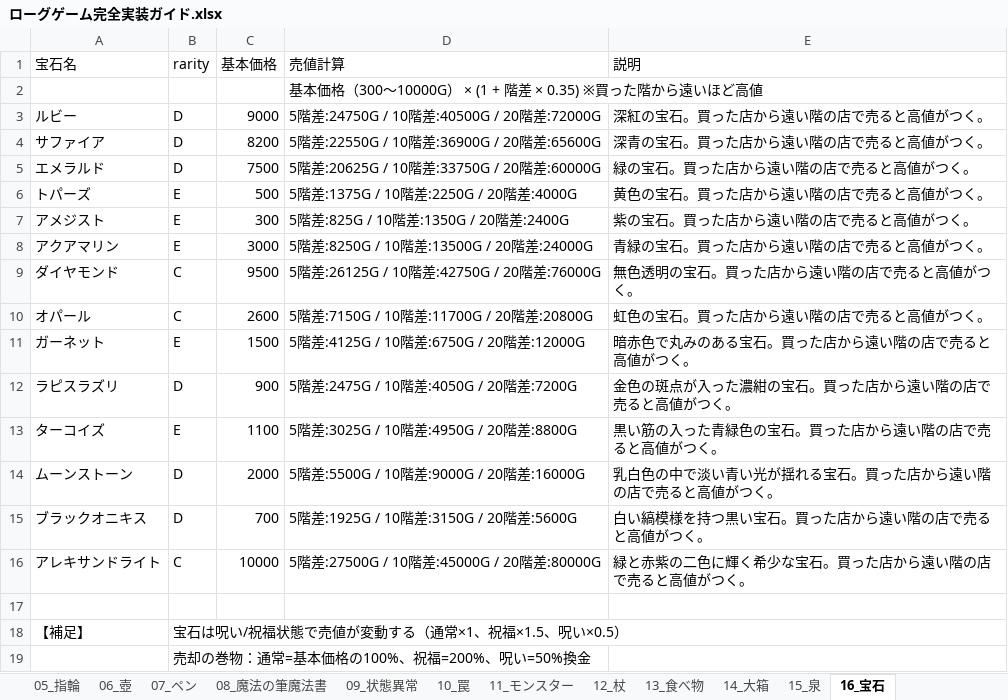
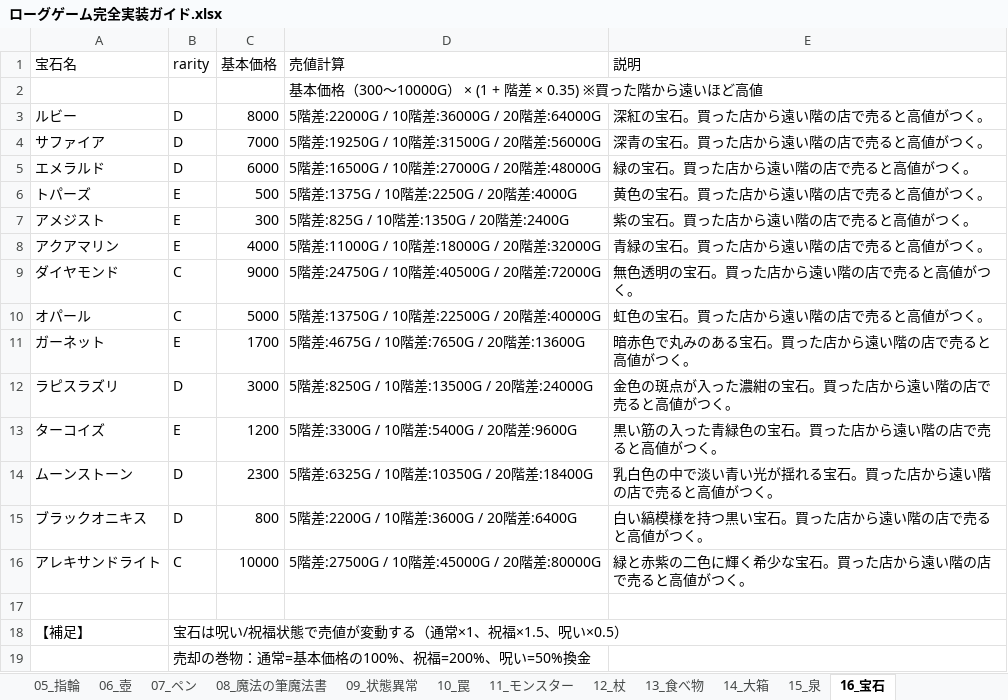
Before and after one commit to akechiment-commits/Rogue, an Excel workbook: ローグゲーム完全実装ガイド.xlsx, sheet 16_宝石, drawn as a sheet; values as stored, in another font and other column widths than the file's, no borders; the diff names each change by its address in the sheet, - before the commit and + after, or states it on an @@ line.

```diff
--- a/ローグゲーム完全実装ガイド.xlsx (sheet 16_宝石)
+++ b/ローグゲーム完全実装ガイド.xlsx (sheet 16_宝石)
-C3 (基本価格): 9000
+C3 (基本価格): 8000
-D3 (売値計算): 5階差:24750G / 10階差:40500G / 20階差:72000G
+D3 (売値計算): 5階差:22000G / 10階差:36000G / 20階差:64000G
-C4 (基本価格): 8200
+C4 (基本価格): 7000
-D4 (売値計算): 5階差:22550G / 10階差:36900G / 20階差:65600G
+D4 (売値計算): 5階差:19250G / 10階差:31500G / 20階差:56000G
-C5 (基本価格): 7500
+C5 (基本価格): 6000
-D5 (売値計算): 5階差:20625G / 10階差:33750G / 20階差:60000G
+D5 (売値計算): 5階差:16500G / 10階差:27000G / 20階差:48000G
-C8 (基本価格): 3000
+C8 (基本価格): 4000
-D8 (売値計算): 5階差:8250G / 10階差:13500G / 20階差:24000G
+D8 (売値計算): 5階差:11000G / 10階差:18000G / 20階差:32000G
-C9 (基本価格): 9500
+C9 (基本価格): 9000
-D9 (売値計算): 5階差:26125G / 10階差:42750G / 20階差:76000G
+D9 (売値計算): 5階差:24750G / 10階差:40500G / 20階差:72000G
-C10 (基本価格): 2600
+C10 (基本価格): 5000
-D10 (売値計算): 5階差:7150G / 10階差:11700G / 20階差:20800G
+D10 (売値計算): 5階差:13750G / 10階差:22500G / 20階差:40000G
-C11 (基本価格): 1500
+C11 (基本価格): 1700
-D11 (売値計算): 5階差:4125G / 10階差:6750G / 20階差:12000G
+D11 (売値計算): 5階差:4675G / 10階差:7650G / 20階差:13600G
-C12 (基本価格): 900
+C12 (基本価格): 3000
-D12 (売値計算): 5階差:2475G / 10階差:4050G / 20階差:7200G
+D12 (売値計算): 5階差:8250G / 10階差:13500G / 20階差:24000G
-C13 (基本価格): 1100
+C13 (基本価格): 1200
-D13 (売値計算): 5階差:3025G / 10階差:4950G / 20階差:8800G
+D13 (売値計算): 5階差:3300G / 10階差:5400G / 20階差:9600G
-C14 (基本価格): 2000
+C14 (基本価格): 2300
-D14 (売値計算): 5階差:5500G / 10階差:9000G / 20階差:16000G
+D14 (売値計算): 5階差:6325G / 10階差:10350G / 20階差:18400G
-C15 (基本価格): 700
+C15 (基本価格): 800
-D15 (売値計算): 5階差:1925G / 10階差:3150G / 20階差:5600G
+D15 (売値計算): 5階差:2200G / 10階差:3600G / 20階差:6400G
```
Also changed, not shown: sheet 14_大箱, 2 other files.
